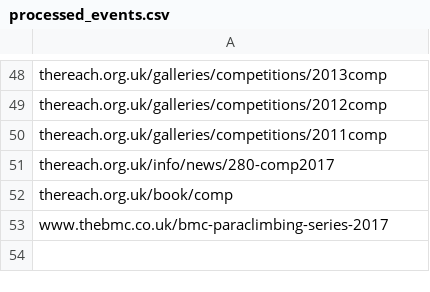
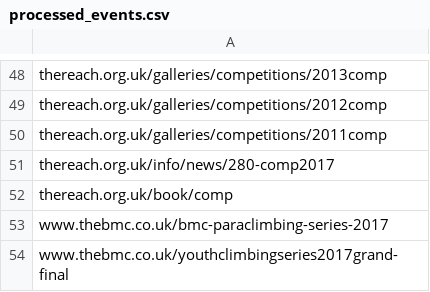
Before and after one commit to climbing-comps/climbing-comps.github.io, a CSV file: processed_events.csv, drawn as a sheet; only a part is shown, gaps mark what is left out; the diff names each change by its address in the sheet, - before the commit and + after, or states it on an @@ line.

Commit message:
update

```diff
--- a/processed_events.csv
+++ b/processed_events.csv
+row 54: www.thebmc.co.uk/youthclimbingseries2017grand-final
```
